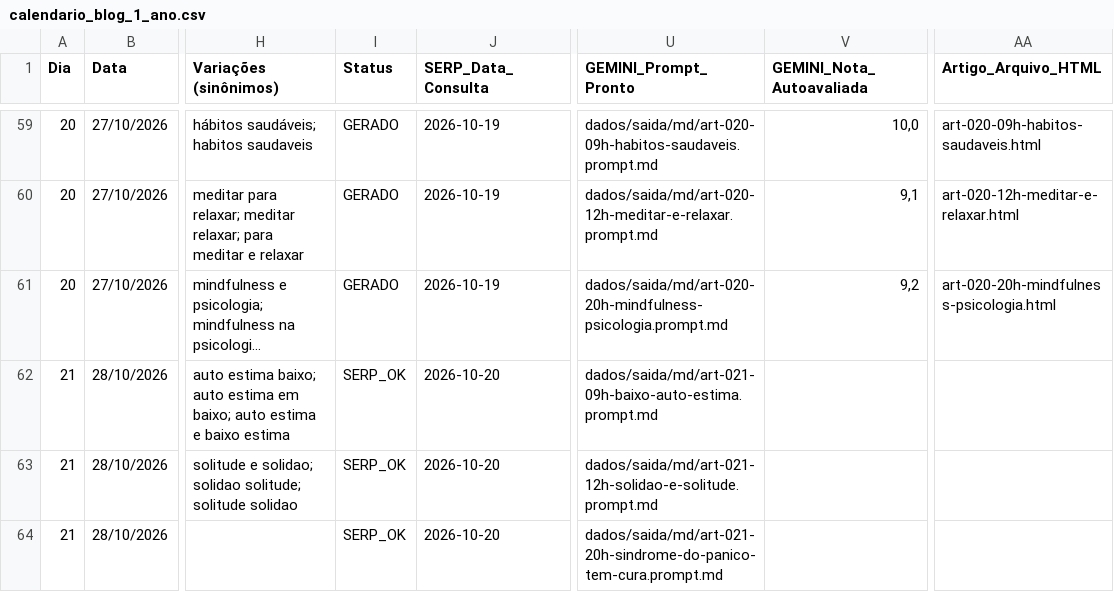
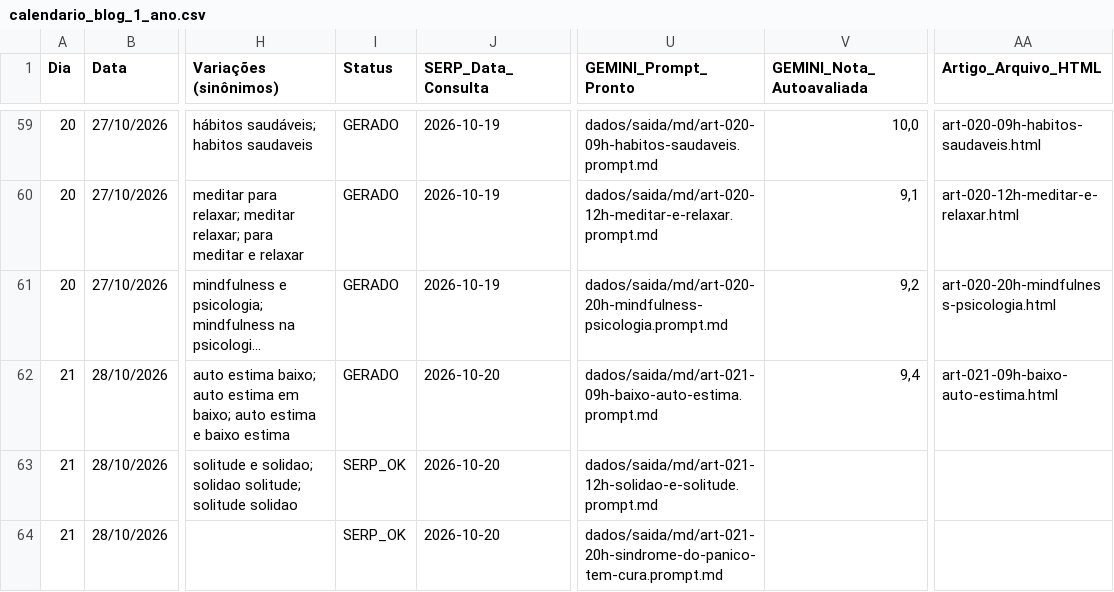
Before and after one commit to saasdavi/mentemais_blog, a CSV file: dados/calendario_blog_1_ano.csv, drawn as a sheet; only a part is shown, gaps mark what is left out; long unchanged cells end in …; the diff names each change by its address in the sheet, - before the commit and + after, or states it on an @@ line.

```diff
--- a/dados/calendario_blog_1_ano.csv
+++ b/dados/calendario_blog_1_ano.csv
-I62 (Status): SERP_OK
+I62 (Status): GERADO
-V62 (GEMINI_Nota_Autoavaliada): (empty)
+V62 (GEMINI_Nota_Autoavaliada): 9,4
-AA62 (Artigo_Arquivo_HTML): (empty)
+AA62 (Artigo_Arquivo_HTML): art-021-09h-baixo-auto-estima.html
```
Also changed, not shown: 2 other files.
